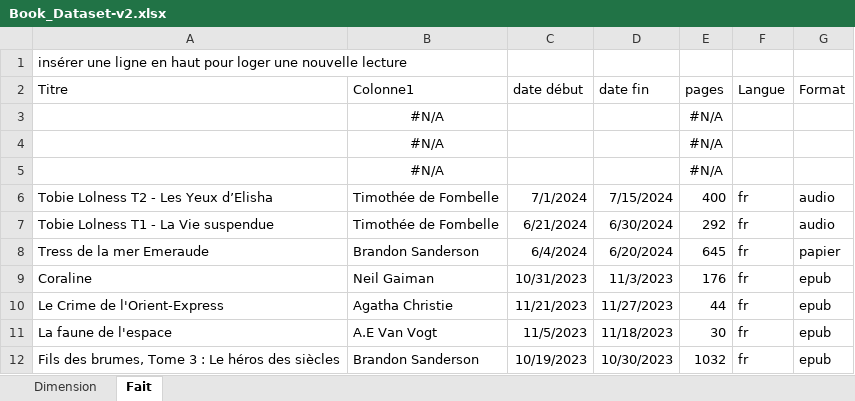
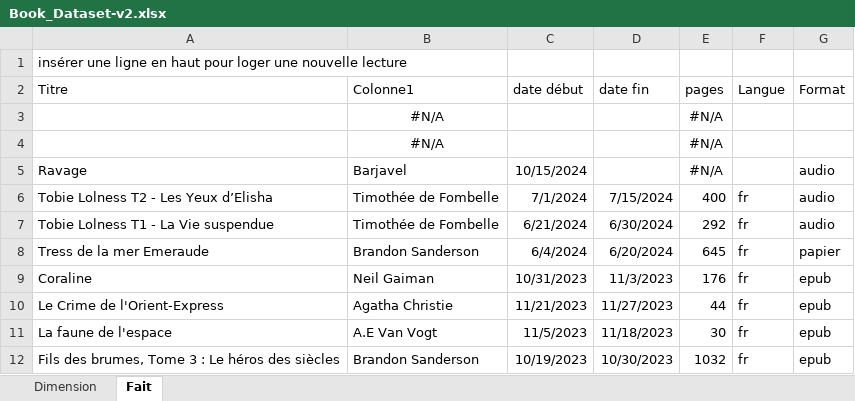
Before and after one commit to ChrisOlv/book_data_analysis, an Excel workbook: Book_Dataset-v2.xlsx, sheet Fait, drawn as a sheet; only a part is shown; values as stored, in another font and other column widths than the file's, no borders; table styles not drawn; removed rows and columns are numbered as before the commit, all else as after; the diff names each change by its address in the sheet, - before the commit and + after, or states it on an @@ line.

```diff
--- a/Book_Dataset-v2.xlsx (sheet Fait)
+++ b/Book_Dataset-v2.xlsx (sheet Fait)
-row 5:  | #N/A |  |  | #N/A
+row 5: Ravage | Barjavel | 10/15/2024 |  | #N/A |  | audio
```
Also changed, not shown: 4 other files.
